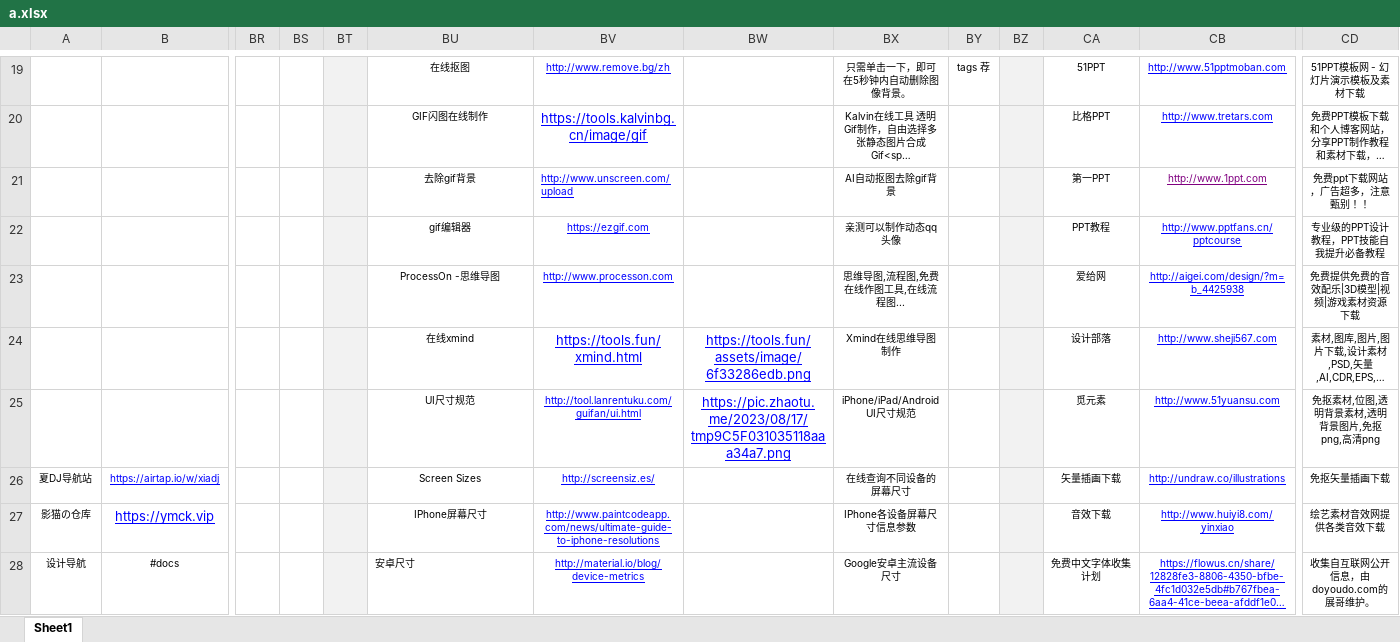
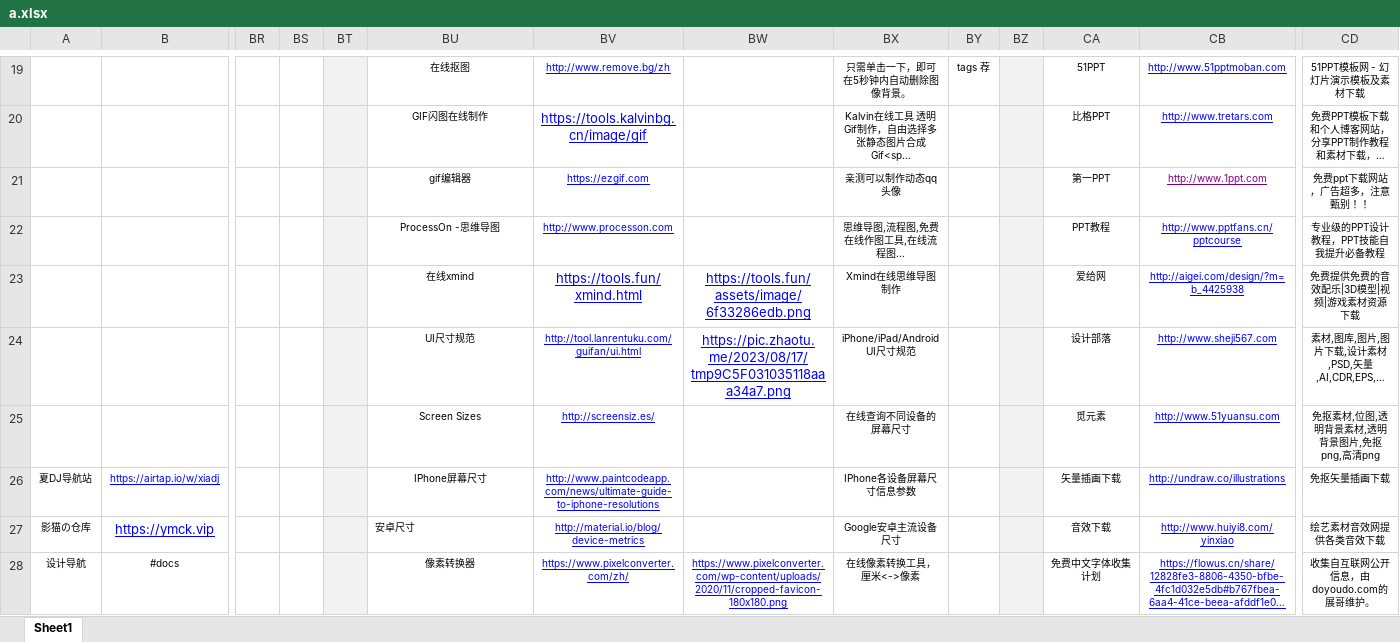
Before and after one commit to xiaolongmr/xiaolongmr.github.io, an Excel workbook: a.xlsx, sheet Sheet1, drawn as a sheet; only a part is shown, gaps mark what is left out; long unchanged cells end in …; values as stored, in another font and other column widths than the file's, no borders; removed rows and columns are numbered as before the commit, all else as after; rows hold the shown columns only; the diff covers the shown part only; the diff names each change by its address in the sheet, - before the commit and + after, or states it on an @@ line.

Commit message:
Add files via upload

```diff
--- a/a.xlsx (sheet Sheet1)
+++ b/a.xlsx (sheet Sheet1)
-BU21: 去除gif背景
+BU21: gif编辑器
-BV21: http://www.unscreen.com/upload
+BV21: https://ezgif.com
-BV21 alignment: left
+BV21 alignment: center
-BX21: AI自动抠图去除gif背景
+BX21: 亲测可以制作动态qq头像
-BU22: gif编辑器
+BU22: ProcessOn -思维导图
-BV22: https://ezgif.com
+BV22: http://www.processon.com
-BX22: 亲测可以制作动态qq头像
+BX22: 思维导图,流程图,免费在线作图工具,在线流程图...
-BU23: ProcessOn -思维导图
+BU23: 在线xmind
-BV23: http://www.processon.com
+BV23: https://tools.fun/xmind.html
@@ BV23 text size: larger @@
-BW23: (empty)
+BW23: https://tools.fun/assets/image/6f33286edb.png
-BX23: 思维导图,流程图,免费在线作图工具,在线流程图...
+BX23: Xmind在线思维导图制作
-BU24: 在线xmind
+BU24: UI尺寸规范
-BV24: https://tools.fun/xmind.html
+BV24: http://tool.lanrentuku.com/guifan/ui.html
@@ BV24 text size: smaller @@
-BW24: https://tools.fun/assets/image/6f33286edb.png
+BW24: https://pic.zhaotu.me/2023/08/17/tmp9C5F031035118aaa34a7.png
-BX24: Xmind在线思维导图制作
+BX24: iPhone/iPad/Android UI尺寸规范
-row 25:  |  |  |  |  | UI尺寸规范 | http://tool.lanrentuku.com/guifan/ui.html | https://pic.zhaotu.me/2023/08/17/tmp9C5F031035118aaa34a7.png | iPhone/iPad/Android UI尺寸规范 |  |  | 觅元素 | http://www.51yuansu.com | 免抠素材,位图,透明背景素材,透明背景图片,免抠png,高清png
+row 25:  |  |  |  |  | Screen Sizes | http://screensiz.es/ |  | 在线查询不同设备的屏幕尺寸 |  |  | 觅元素 | http://www.51yuansu.com | 免抠素材,位图,透明背景素材,透明背景图片,免抠png,高清png
-BU26: Screen Sizes
+BU26: IPhone屏幕尺寸
-BV26: http://screensiz.es/
+BV26: http://www.paintcodeapp.com/news/ultimate-guide-to-iphone-resolutions
-BX26: 在线查询不同设备的屏幕尺寸
+BX26: IPhone各设备屏幕尺寸信息参数
-BU27: IPhone屏幕尺寸
+BU27: 安卓尺寸
-BU27 alignment: center
+BU27 alignment: left
-BV27: http://www.paintcodeapp.com/news/ultimate-guide-to-iphone-resolutions
+BV27: http://material.io/blog/device-metrics
-BX27: IPhone各设备屏幕尺寸信息参数
+BX27: Google安卓主流设备尺寸
-BU28: 安卓尺寸
+BU28: 像素转换器
-BU28 alignment: left
+BU28 alignment: center
-BV28: http://material.io/blog/device-metrics
+BV28: https://www.pixelconverter.com/zh/
-BW28: (empty)
+BW28: https://www.pixelconverter.com/wp-content/uploads/2020/11/cropped-favicon-180x180.png
-BX28: Google安卓主流设备尺寸
+BX28: 在线像素转换工具，厘米<->像素
```
Also changed, not shown: 1 added row, 1 removed row, 13 edited cells and cell formats elsewhere in this sheet.
